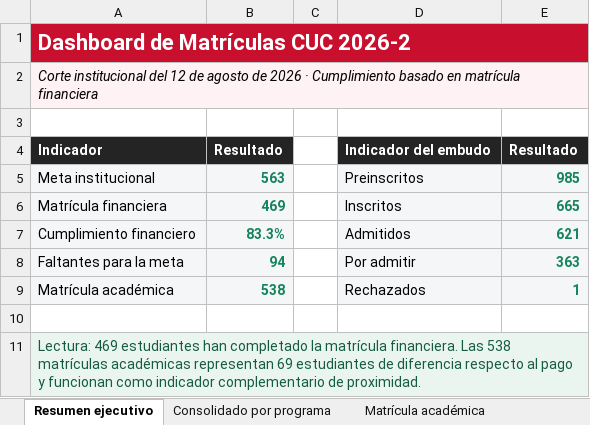
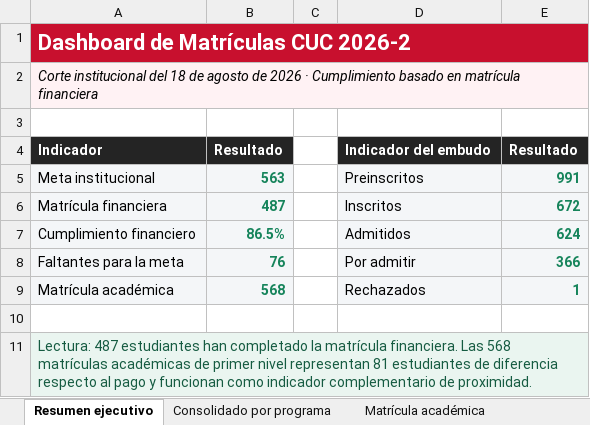
Before and after one commit to wiljajibe/dashboardcuc, an Excel workbook: Dashboard_Matriculas_CUC_2026-2.xlsx, sheet Resumen ejecutivo, drawn as a sheet; values as stored, in another font and other column widths than the file's, no borders; the diff names each change by its address in the sheet, - before the commit and + after, or states it on an @@ line.

Commit message:
Actualiza dashboard con corte del 18 de agosto

```diff
--- a/Dashboard_Matriculas_CUC_2026-2.xlsx (sheet Resumen ejecutivo)
+++ b/Dashboard_Matriculas_CUC_2026-2.xlsx (sheet Resumen ejecutivo)
-A2: …institucional del 12 de agosto…
+A2: …institucional del 18 de agosto…
-E5: 985
+E5: 991
-B6: 469
+B6: 487
-E6: 665
+E6: 672
-B7: 83.3%
+B7: 86.5%
-E7: 621
+E7: 624
-B8: 94
+B8: 76
-E8: 363
+E8: 366
-B9: 538
+B9: 568
-A11: Lectura: 469 estudiantes han completado la matrícula financiera. Las 538 matrículas académicas representan 69 estudiantes de…
+A11: Lectura: 487 estudiantes han completado la matrícula financiera. Las 568 matrículas académicas de primer nivel representan 81 estudiantes de…
```
Also changed, not shown: sheet Consolidado por programa, sheet Embudo de admisiones, sheet Matrícula académica, formulas that keep their value, 19 other files.
